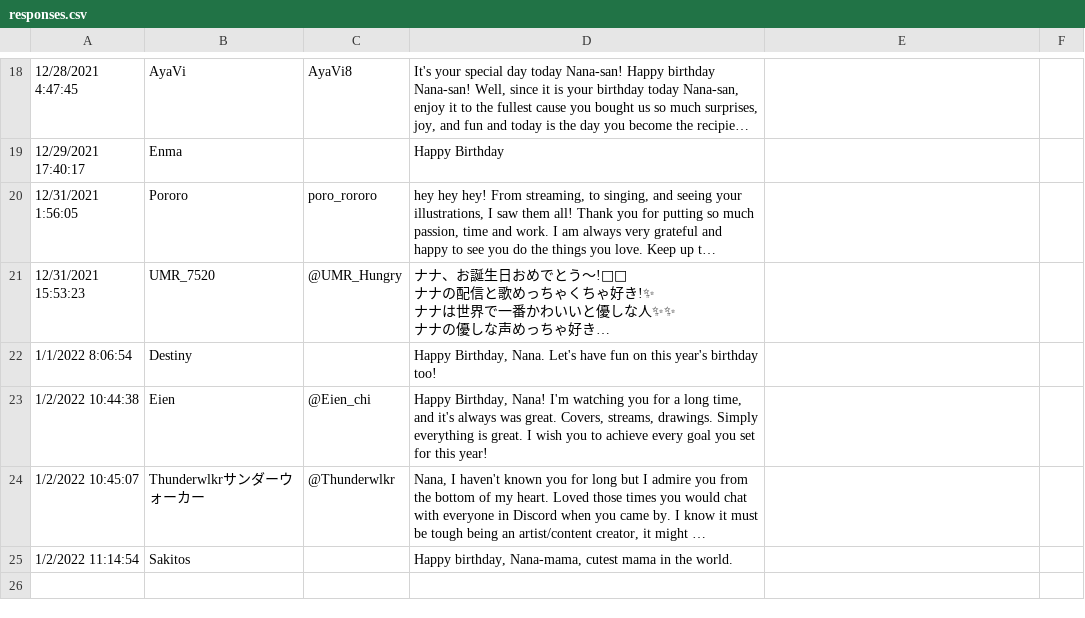
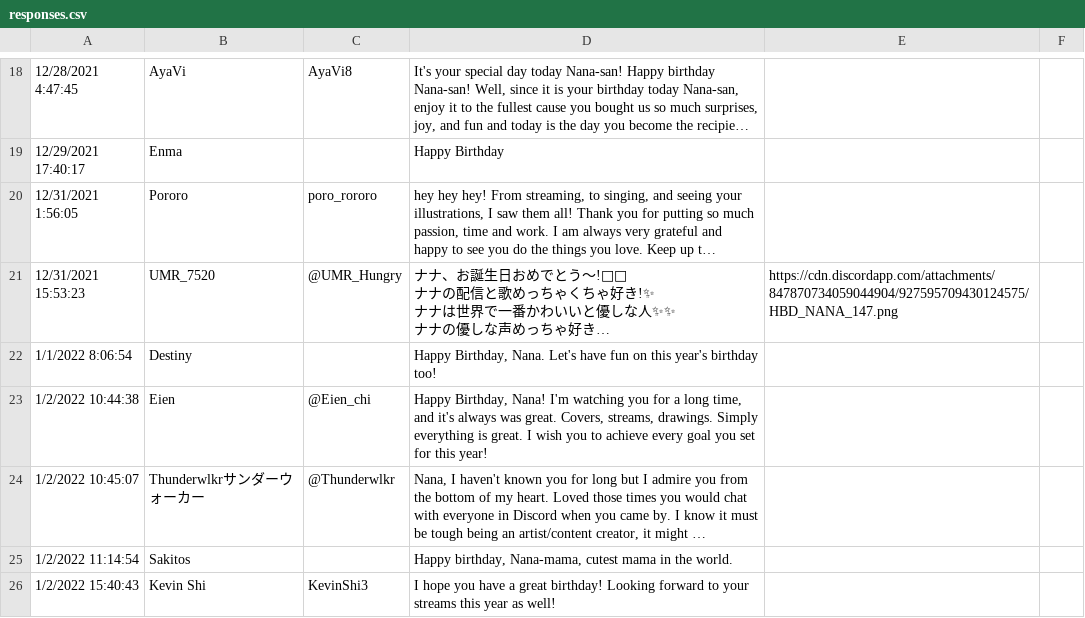
Before and after one commit to amedott/kaguranana2024bday, a CSV file: src/responses.csv, drawn as a sheet; only a part is shown, gaps mark what is left out; long unchanged cells end in …; the diff names each change by its address in the sheet, - before the commit and + after, or states it on an @@ line.

Commit message:
update responses

```diff
--- a/src/responses.csv
+++ b/src/responses.csv
-E21: (empty)
+E21: https://cdn.discordapp.com/attachments/847870734059044904/927595709430124575/HBD_NANA_147.png
+row 26: 1/2/2022 15:40:43 | Kevin Shi | KevinShi3 | I hope you have a great birthday! Looking forward to your streams this year as well!
```
Also changed, not shown: 1 other file.
